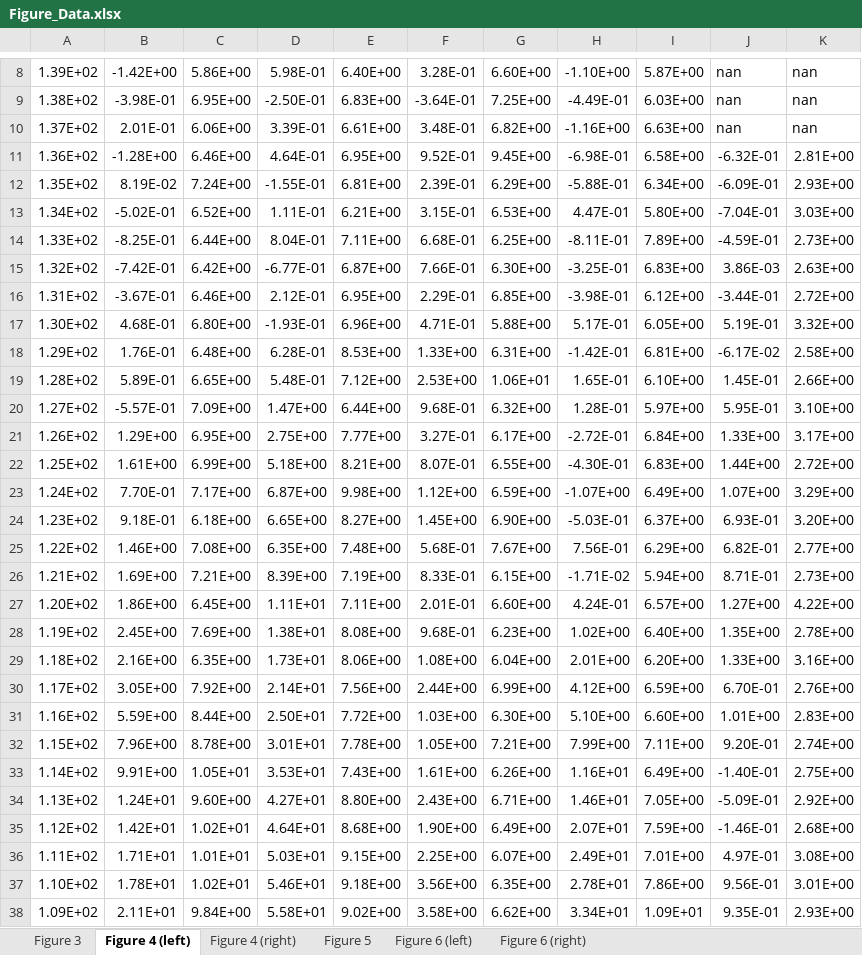
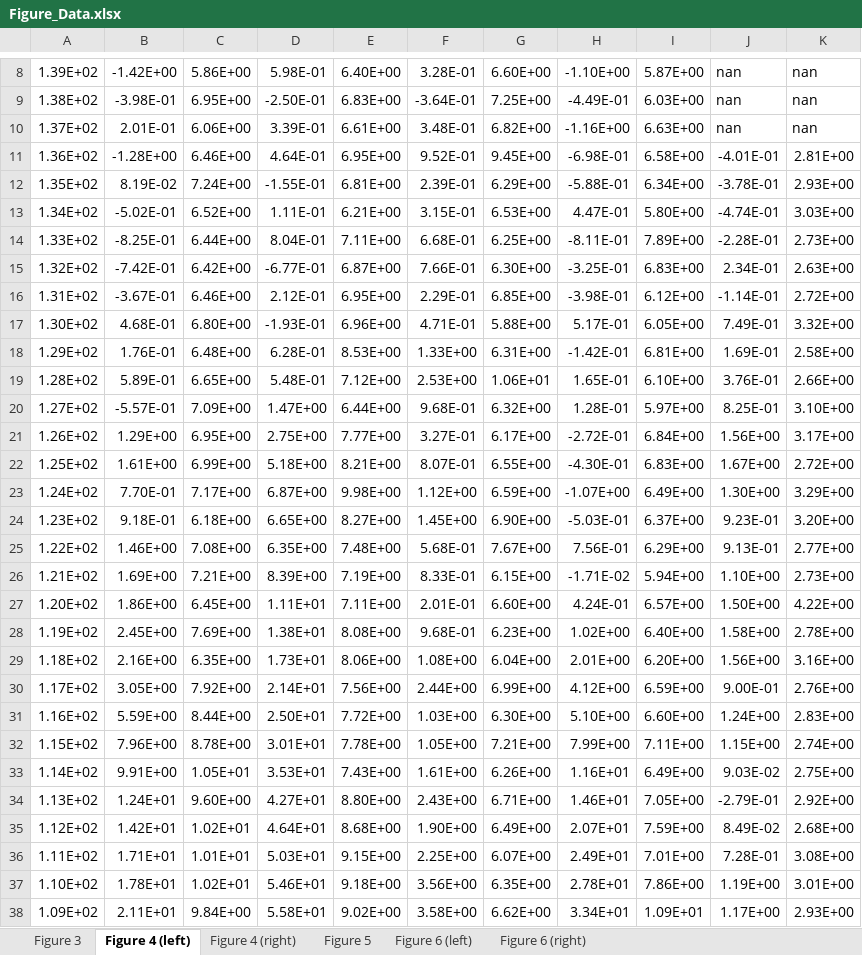
Before and after one commit to geach89/HELIX, an Excel workbook: Figure_Data.xlsx, sheet Figure 4 (left), drawn as a sheet; only a part is shown, gaps mark what is left out; values as stored, in another font and other column widths than the file's, no borders; the diff covers the shown part only; the diff names each change by its address in the sheet, - before the commit and + after, or states it on an @@ line.

Commit message:
Add files via upload
Updated Figure_Data.xlsx

```diff
--- a/Figure_Data.xlsx (sheet Figure 4 (left))
+++ b/Figure_Data.xlsx (sheet Figure 4 (left))
-J11: -6.32E-01
+J11: -4.01E-01
-J12: -6.09E-01
+J12: -3.78E-01
-J13: -7.04E-01
+J13: -4.74E-01
-J14: -4.59E-01
+J14: -2.28E-01
-J15: 3.86E-03
+J15: 2.34E-01
-J16: -3.44E-01
+J16: -1.14E-01
-J17: 5.19E-01
+J17: 7.49E-01
-J18: -6.17E-02
+J18: 1.69E-01
-J19: 1.45E-01
+J19: 3.76E-01
-J20: 5.95E-01
+J20: 8.25E-01
-J21: 1.33E+00
+J21: 1.56E+00
-J22: 1.44E+00
+J22: 1.67E+00
-J23: 1.07E+00
+J23: 1.30E+00
-J24: 6.93E-01
+J24: 9.23E-01
-J25: 6.82E-01
+J25: 9.13E-01
-J26: 8.71E-01
+J26: 1.10E+00
-J27: 1.27E+00
+J27: 1.50E+00
-J28: 1.35E+00
+J28: 1.58E+00
-J29: 1.33E+00
+J29: 1.56E+00
-J30: 6.70E-01
+J30: 9.00E-01
-J31: 1.01E+00
+J31: 1.24E+00
-J32: 9.20E-01
+J32: 1.15E+00
-J33: -1.40E-01
+J33: 9.03E-02
-J34: -5.09E-01
+J34: -2.79E-01
-J35: -1.46E-01
+J35: 8.49E-02
-J36: 4.97E-01
+J36: 7.28E-01
-J37: 9.56E-01
+J37: 1.19E+00
-J38: 9.35E-01
+J38: 1.17E+00
```
Also changed, not shown: 28 added rows and 13 edited cells elsewhere in this sheet, sheet Figure 4 (right).
